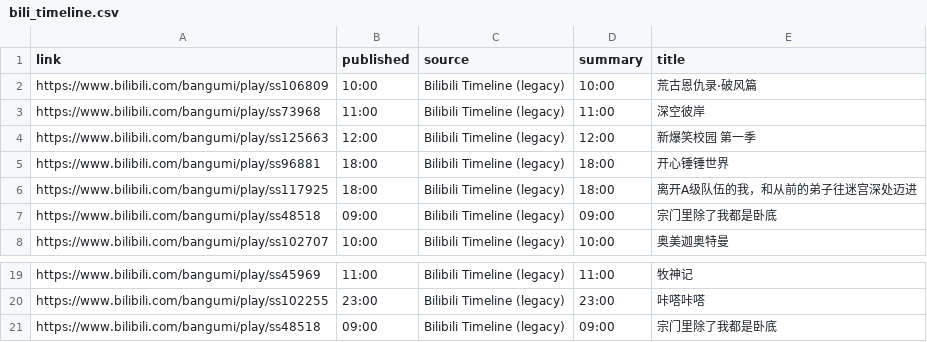
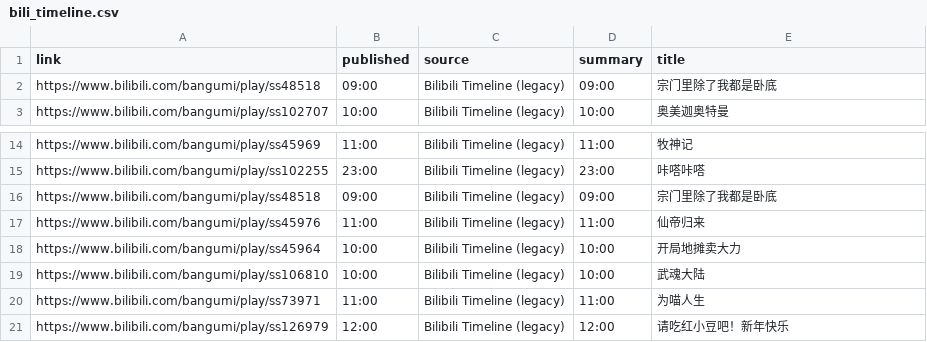
Before and after one commit to BennetttChen/Python-crawl, a CSV file: output/bili_timeline.csv, drawn as a sheet; only a part is shown, gaps mark what is left out.

```diff
--- a/output/bili_timeline.csv
+++ b/output/bili_timeline.csv
@@ -1,7 +1,2 @@
 link,published,source,summary,title
-https://www.bilibili.com/bangumi/play/ss106809,10:00,Bilibili Timeline (legacy),10:00,荒古恩仇录·破风篇
-https://www.bilibili.com/bangumi/play/ss73968,11:00,Bilibili Timeline (legacy),11:00,深空彼岸
-https://www.bilibili.com/bangumi/play/ss125663,12:00,Bilibili Timeline (legacy),12:00,新爆笑校园 第一季
-https://www.bilibili.com/bangumi/play/ss96881,18:00,Bilibili Timeline (legacy),18:00,开心锤锤世界
-https://www.bilibili.com/bangumi/play/ss117925,18:00,Bilibili Timeline (legacy),18:00,离开A级队伍的我，和从前的弟子往迷宫深处迈进
 https://www.bilibili.com/bangumi/play/ss48518,09:00,Bilibili Timeline (legacy),09:00,宗门里除了我都是卧底
@@ -21 +16,6 @@ https://www.bilibili.com/bangumi/play/ss102255,23:00,Bilibili Timeline (legacy),
 https://www.bilibili.com/bangumi/play/ss48518,09:00,Bilibili Timeline (legacy),09:00,宗门里除了我都是卧底
+https://www.bilibili.com/bangumi/play/ss45976,11:00,Bilibili Timeline (legacy),11:00,仙帝归来
+https://www.bilibili.com/bangumi/play/ss45964,10:00,Bilibili Timeline (legacy),10:00,开局地摊卖大力
+https://www.bilibili.com/bangumi/play/ss106810,10:00,Bilibili Timeline (legacy),10:00,武魂大陆
+https://www.bilibili.com/bangumi/play/ss73971,11:00,Bilibili Timeline (legacy),11:00,为喵人生
+https://www.bilibili.com/bangumi/play/ss126979,12:00,Bilibili Timeline (legacy),12:00,请吃红小豆吧！新年快乐
```
Also changed, not shown: output/steam_news.csv, 4 other files.
